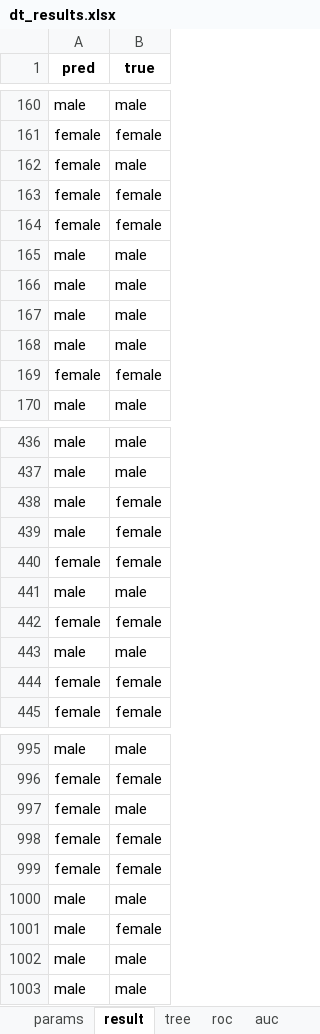
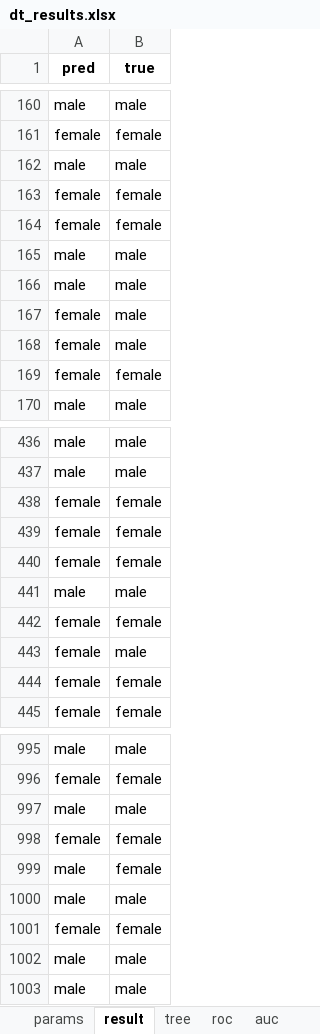
Before and after one commit to tjwhalenUVA/CS-584-Final, an Excel workbook: results/dt_results.xlsx, sheet result, drawn as a sheet; only a part is shown, gaps mark what is left out; values as stored, in another font and other column widths than the file's, no borders; the diff covers the shown part only; the diff names each change by its address in the sheet, - before the commit and + after, or states it on an @@ line.

```diff
--- a/results/dt_results.xlsx (sheet result)
+++ b/results/dt_results.xlsx (sheet result)
-A162 (pred): female
+A162 (pred): male
-A167:A168 (pred): male
+A167:A168 (pred): female
-A438:A439 (pred): male
+A438:A439 (pred): female
-A443 (pred): male
+A443 (pred): female
-A997 (pred): female
+A997 (pred): male
-A999 (pred): female
+A999 (pred): male
-A1001 (pred): male
+A1001 (pred): female
```
Also changed, not shown: 37 edited cells elsewhere in this sheet, sheet tree, sheet roc, sheet params, sheet auc, other sheet tabs, results/knn_pca_results.xlsx, results/lr_pca_results.xlsx, 5 other files.
